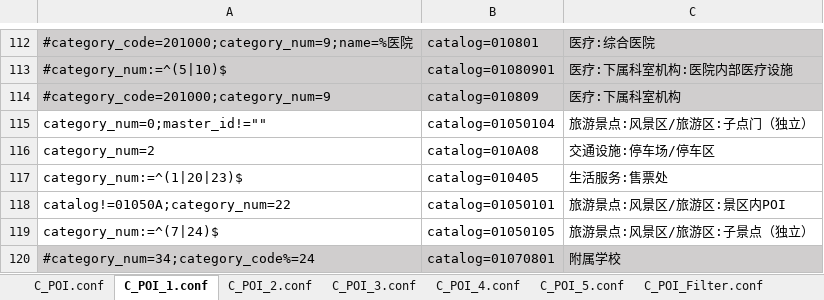
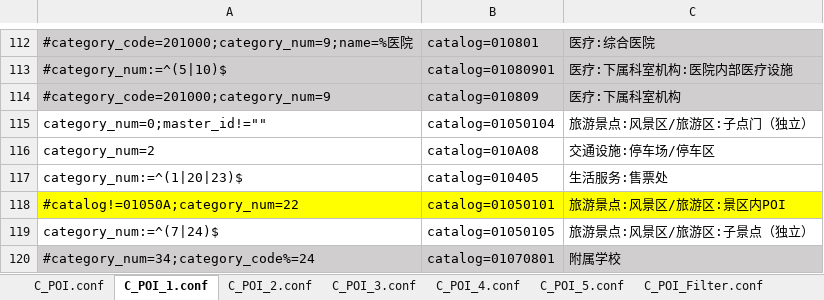
Before and after one commit to qiyancos/ConditionAssign, an Excel workbook: conf/excel/C_POI.xlsx, sheet C_POI_1.conf, drawn as a sheet; only a part is shown, gaps mark what is left out; values as stored, in another font and other column widths than the file's, no borders; the diff names each change by its address in the sheet, - before the commit and + after, or states it on an @@ line.

```diff
--- a/conf/excel/C_POI.xlsx (sheet C_POI_1.conf)
+++ b/conf/excel/C_POI.xlsx (sheet C_POI_1.conf)
-A118: catalog!=01050A;category_num=22
+A118: #catalog!=01050A;category_num=22
-A118:C118 fill: none
+A118:C118 fill: #FFFF00
```
Also changed, not shown: sheet C_POI.conf, 1 other file.
